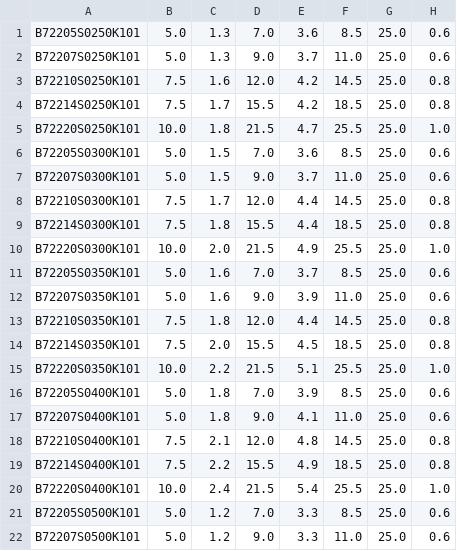
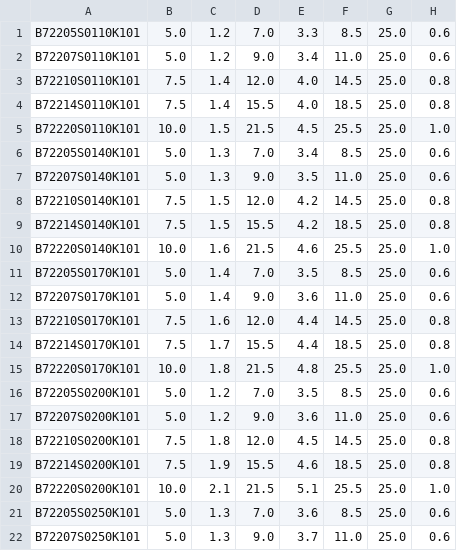
Before and after one commit to andres53016/generator_siov, a CSV file: siov_dimension.csv, drawn as a sheet; only a part is shown; the shorter side is filled out with more unchanged rows.

Commit message:
add more SIOVs

```diff
--- a/siov_dimension.csv
+++ b/siov_dimension.csv
@@ -1 +1,21 @@
+B72205S0110K101,5.0,1.2,7.0,3.3,8.5,25.0,0.6
+B72207S0110K101,5.0,1.2,9.0,3.4,11.0,25.0,0.6
+B72210S0110K101,7.5,1.4,12.0,4.0,14.5,25.0,0.8
+B72214S0110K101,7.5,1.4,15.5,4.0,18.5,25.0,0.8
+B72220S0110K101,10.0,1.5,21.5,4.5,25.5,25.0,1.0
+B72205S0140K101,5.0,1.3,7.0,3.4,8.5,25.0,0.6
+B72207S0140K101,5.0,1.3,9.0,3.5,11.0,25.0,0.6
+B72210S0140K101,7.5,1.5,12.0,4.2,14.5,25.0,0.8
+B72214S0140K101,7.5,1.5,15.5,4.2,18.5,25.0,0.8
+B72220S0140K101,10.0,1.6,21.5,4.6,25.5,25.0,1.0
+B72205S0170K101,5.0,1.4,7.0,3.5,8.5,25.0,0.6
+B72207S0170K101,5.0,1.4,9.0,3.6,11.0,25.0,0.6
+B72210S0170K101,7.5,1.6,12.0,4.4,14.5,25.0,0.8
+B72214S0170K101,7.5,1.7,15.5,4.4,18.5,25.0,0.8
+B72220S0170K101,10.0,1.8,21.5,4.8,25.5,25.0,1.0
+B72205S0200K101,5.0,1.2,7.0,3.5,8.5,25.0,0.6
+B72207S0200K101,5.0,1.2,9.0,3.6,11.0,25.0,0.6
+B72210S0200K101,7.5,1.8,12.0,4.5,14.5,25.0,0.8
+B72214S0200K101,7.5,1.9,15.5,4.6,18.5,25.0,0.8
+B72220S0200K101,10.0,2.1,21.5,5.1,25.5,25.0,1.0
 B72205S0250K101,5.0,1.3,7.0,3.6,8.5,25.0,0.6
```
Also changed, not shown: 21 other files.
